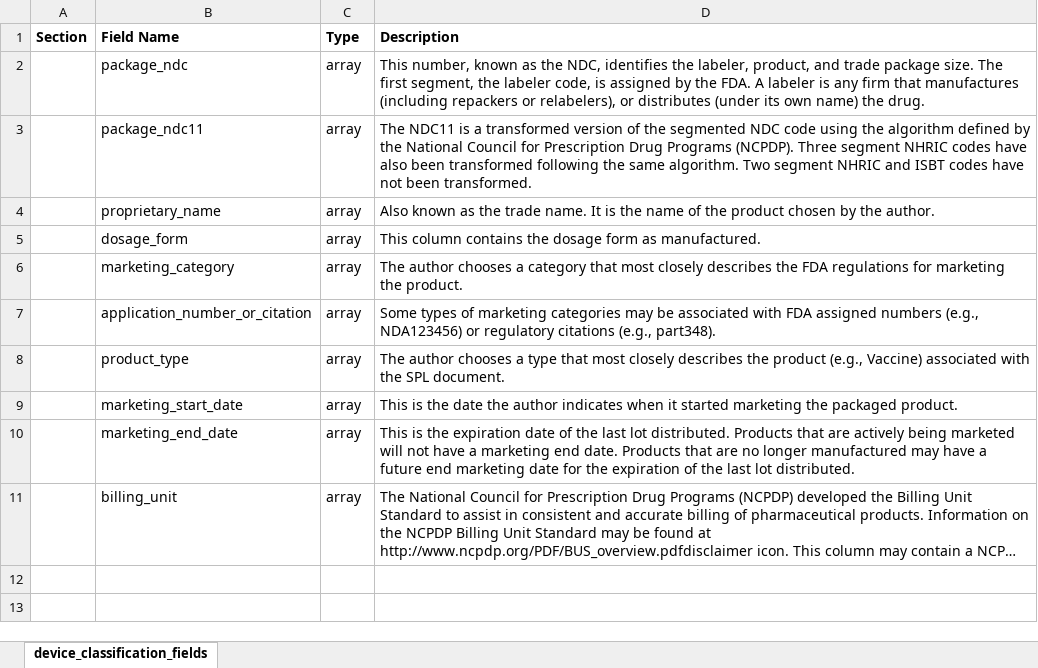
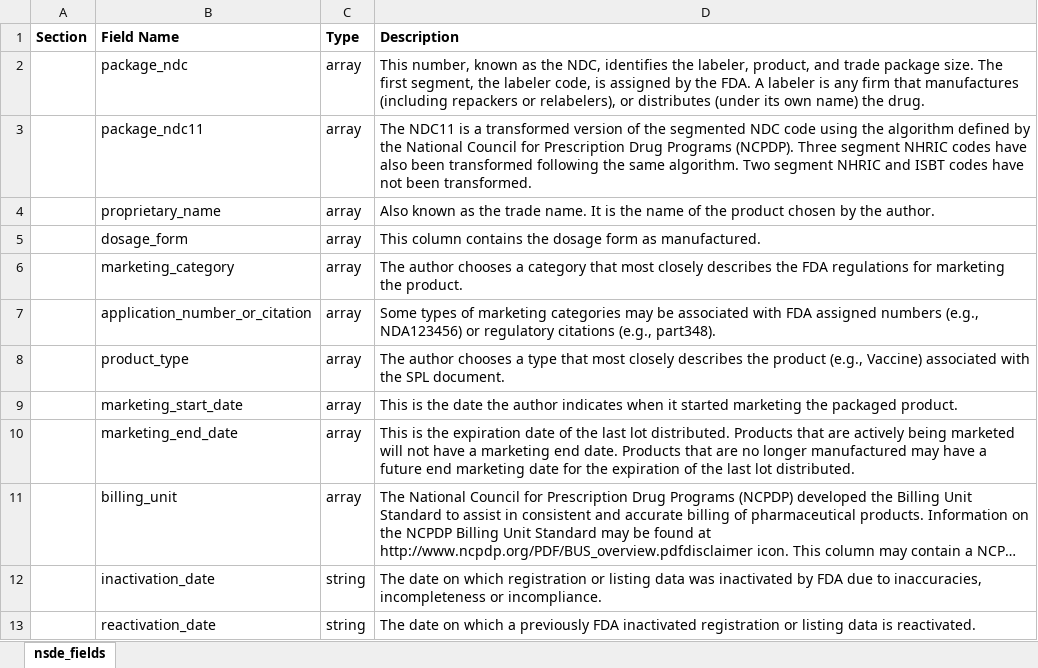
Before and after one commit to FDA/open.fda.gov, an Excel workbook: static/fields/othernsde_reference.xlsx, sheet nsde_fields, drawn as a sheet; long unchanged cells end in …; values as stored, in another font and other column widths than the file's, no borders; the diff names each change by its address in the sheet, - before the commit and + after, or states it on an @@ line.

Commit message:
Added two new fields to NSDE: `inactivation_date` and `reactivation_date`.

```diff
--- a/static/fields/othernsde_reference.xlsx (sheet nsde_fields)
+++ b/static/fields/othernsde_reference.xlsx (sheet nsde_fields)
-sheet tab: device_classification_fields
+sheet tab: nsde_fields
+row 12:  | inactivation_date | string | The date on which registration or listing data was inactivated by FDA due to inaccuracies, incompleteness or incompliance.
+row 13:  | reactivation_date | string | The date on which a previously FDA inactivated registration or listing data is reactivated.
```
Also changed, not shown: 3 other files.
